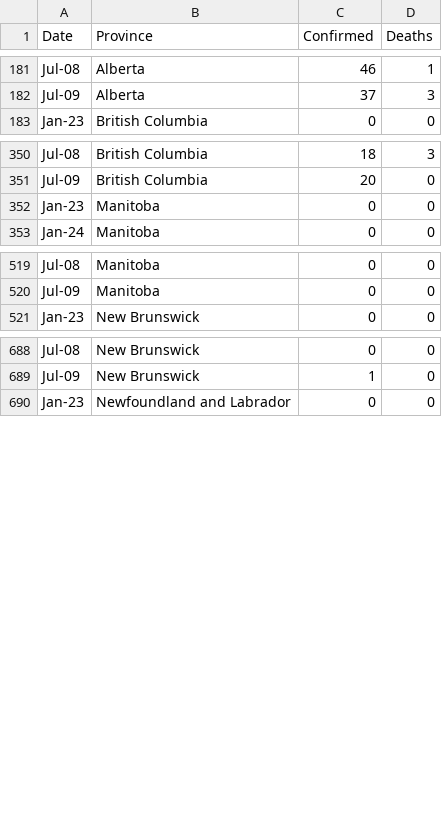
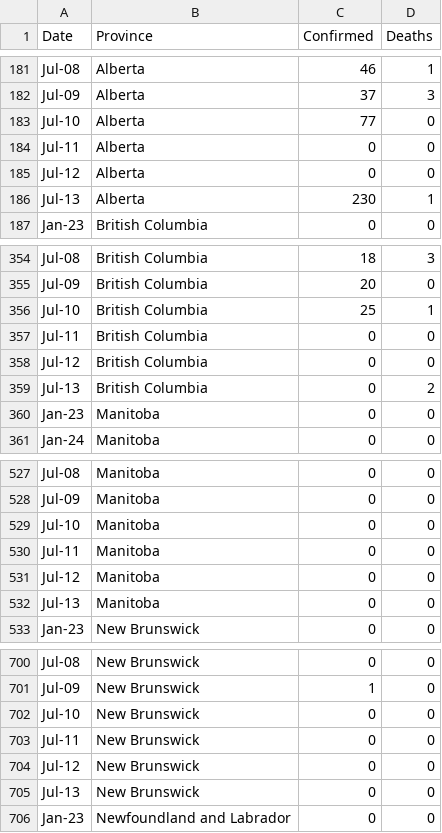
Before and after one commit to cdhoweinstitute/COVID-Canada, a CSV file: growth.csv, drawn as a sheet; only a part is shown, gaps mark what is left out; the diff covers the shown part only; the diff names each change by its address in the sheet, - before the commit and + after, or states it on an @@ line.

```diff
--- a/growth.csv
+++ b/growth.csv
+row 183: Jul-10 | Alberta | 77 | 0
+row 184: Jul-11 | Alberta | 0 | 0
+row 185: Jul-12 | Alberta | 0 | 0
+row 186: Jul-13 | Alberta | 230 | 1
+row 356: Jul-10 | British Columbia | 25 | 1
+row 357: Jul-11 | British Columbia | 0 | 0
+row 358: Jul-12 | British Columbia | 0 | 0
+row 359: Jul-13 | British Columbia | 0 | 2
+row 529: Jul-10 | Manitoba | 0 | 0
+row 530: Jul-11 | Manitoba | 0 | 0
+row 531: Jul-12 | Manitoba | 0 | 0
+row 532: Jul-13 | Manitoba | 0 | 0
+row 702: Jul-10 | New Brunswick | 0 | 0
+row 703: Jul-11 | New Brunswick | 0 | 0
+row 704: Jul-12 | New Brunswick | 0 | 0
+row 705: Jul-13 | New Brunswick | 0 | 0
```
Also changed, not shown: 32 added rows elsewhere in this file, apple_mobility.csv, google_mobility.csv, 5 other files.
